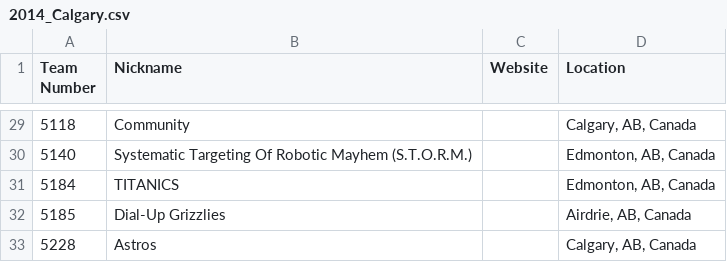
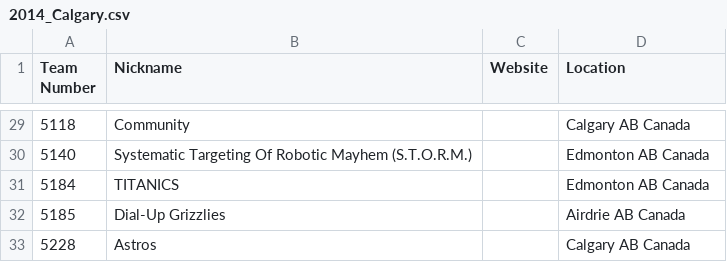
Before and after one commit to Auv5/BlueAllianceScraper, a CSV file: examples/2014_Calgary.csv, drawn as a sheet; only a part is shown, gaps mark what is left out; the diff covers the shown part only.

```diff
--- a/examples/2014_Calgary.csv
+++ b/examples/2014_Calgary.csv
@@ -29,5 +29,5 @@ Team Number,Nickname,Website,Location,
-"5118","Community",,"Calgary, AB, Canada",
-"5140","Systematic Targeting Of Robotic Mayhem (S.T.O.R.M.)",,"Edmonton, AB, Canada",
-"5184","TITANICS",,"Edmonton, AB, Canada",
-"5185","Dial-Up Grizzlies",,"Airdrie, AB, Canada",
-"5228","Astros",,"Calgary, AB, Canada",
+"5118","Community",,"Calgary AB Canada",
+"5140","Systematic Targeting Of Robotic Mayhem (S.T.O.R.M.)",,"Edmonton AB Canada",
+"5184","TITANICS",,"Edmonton AB Canada",
+"5185","Dial-Up Grizzlies",,"Airdrie AB Canada",
+"5228","Astros",,"Calgary AB Canada",
```
Also changed, not shown: 28 edited cells elsewhere in this file, examples/2014_GTRE.csv, examples/2014_northbay.csv, 1 other file.
